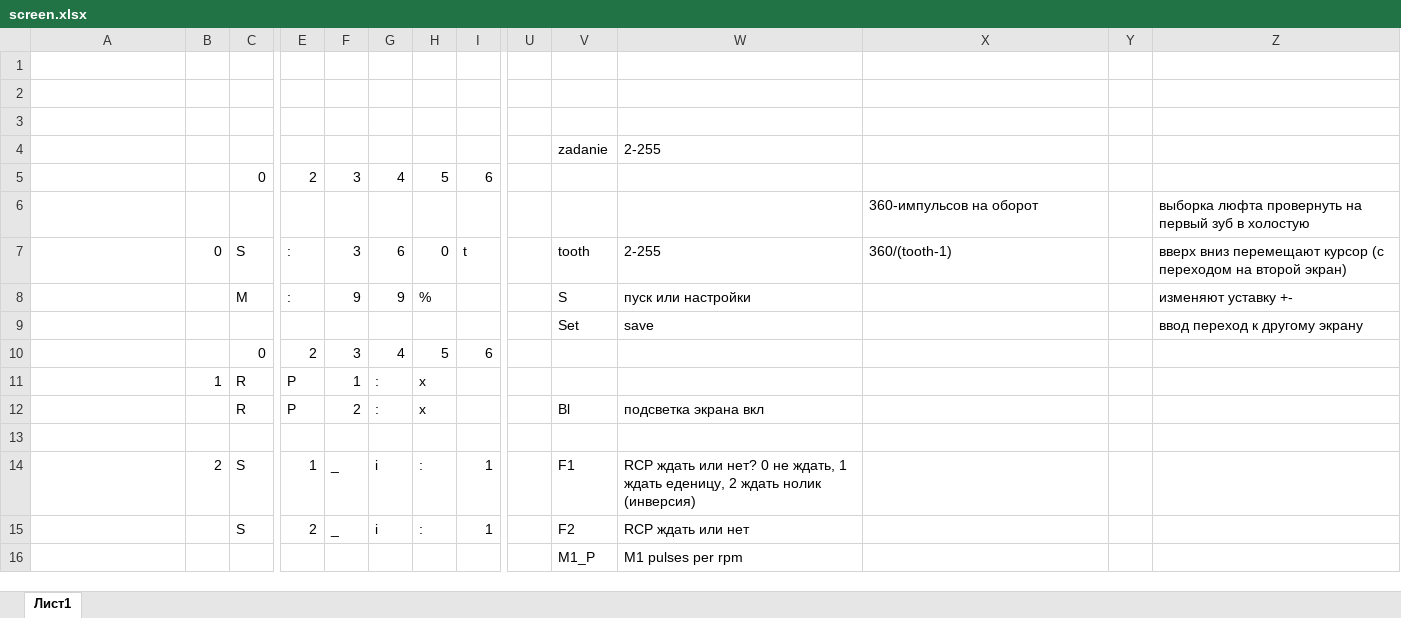
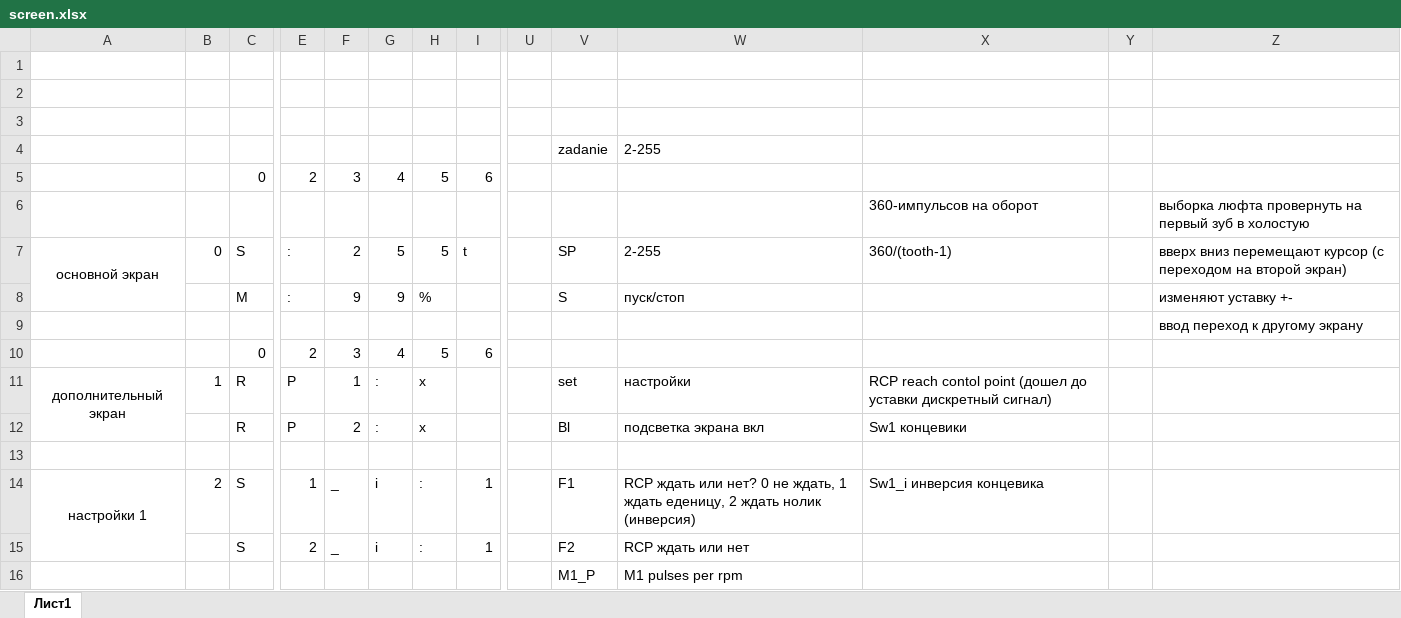
Before and after one commit to Ilshat-cloud/CNC_dividing_head, an Excel workbook: screen.xlsx, sheet Лист1, drawn as a sheet; only a part is shown, gaps mark what is left out; values as stored, in another font and other column widths than the file's, no borders; removed rows and columns are numbered as before the commit, all else as after; rows hold the shown columns only; the diff covers the shown part only; the diff names each change by its address in the sheet, - before the commit and + after, or states it on an @@ line.

Commit message:
обновил эксель с экранами, начальник смотрит не могу по править))

```diff
--- a/screen.xlsx (sheet Лист1)
+++ b/screen.xlsx (sheet Лист1)
-A7: (empty)
+A7: основной экран
+A7:A8 merged
-F7: 3
+F7: 2
-G7: 6
+G7: 5
-H7: 0
+H7: 5
-V7: tooth
+V7: SP
-W8: пуск или настройки
+W8: пуск/стоп
-row 9:  |  |  |  |  |  |  |  |  | Set | save |  |  | ввод переход к другому экрану
+row 9:  |  |  |  |  |  |  |  |  |  |  |  |  | ввод переход к другому экрану
-A11: (empty)
+A11: дополнительный экран
+A11:A12 merged
-V11: (empty)
+V11: set
-W11: (empty)
+W11: настройки
-X11: (empty)
+X11: RCP reach contol point (дошел до уставки дискретный сигнал)
-X12: (empty)
+X12: Sw1 концевики
-A14: (empty)
+A14: настройки 1
+A14:A15 merged
-X14: (empty)
+X14: Sw1_i инверсия концевика
```
Also changed, not shown: 17 edited cells and merged cells elsewhere in this sheet.
